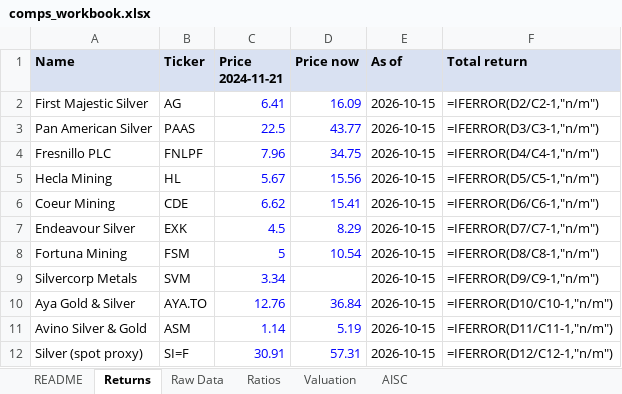
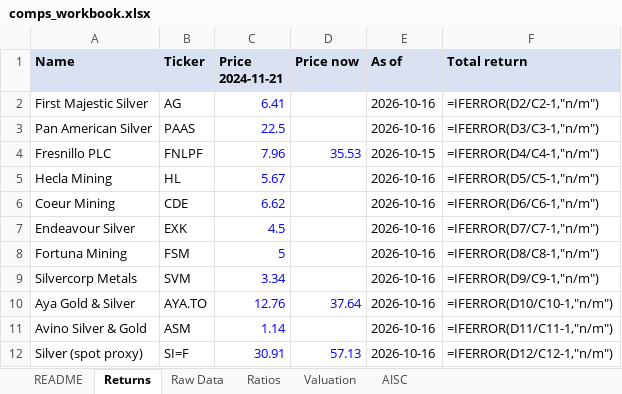
Before and after one commit to yalchinnijat/metals-mining-research, an Excel workbook: 02-data-engine/comps_workbook.xlsx, sheet Returns, drawn as a sheet; values as stored, in another font and other column widths than the file's, no borders; formulas without a stored value are shown as written; the diff names each change by its address in the sheet, - before the commit and + after, or states it on an @@ line.

```diff
--- a/02-data-engine/comps_workbook.xlsx (sheet Returns)
+++ b/02-data-engine/comps_workbook.xlsx (sheet Returns)
-D2 (Price now): 16.09
+D2 (Price now): (empty)
-E2:E3 (As of): 2026-10-15
+E2:E3 (As of): 2026-10-16
-D3 (Price now): 43.77
+D3 (Price now): (empty)
-D4 (Price now): 34.75
+D4 (Price now): 35.53
-D5 (Price now): 15.56
+D5 (Price now): (empty)
-E5:E12 (As of): 2026-10-15
+E5:E12 (As of): 2026-10-16
-D6 (Price now): 15.41
+D6 (Price now): (empty)
-D7 (Price now): 8.29
+D7 (Price now): (empty)
-D8 (Price now): 10.54
+D8 (Price now): (empty)
-D10 (Price now): 36.84
+D10 (Price now): 37.64
-D11 (Price now): 5.19
+D11 (Price now): (empty)
-D12 (Price now): 57.31
+D12 (Price now): 57.13
```
Also changed, not shown: sheet Valuation, sheet README, 1 other file.
